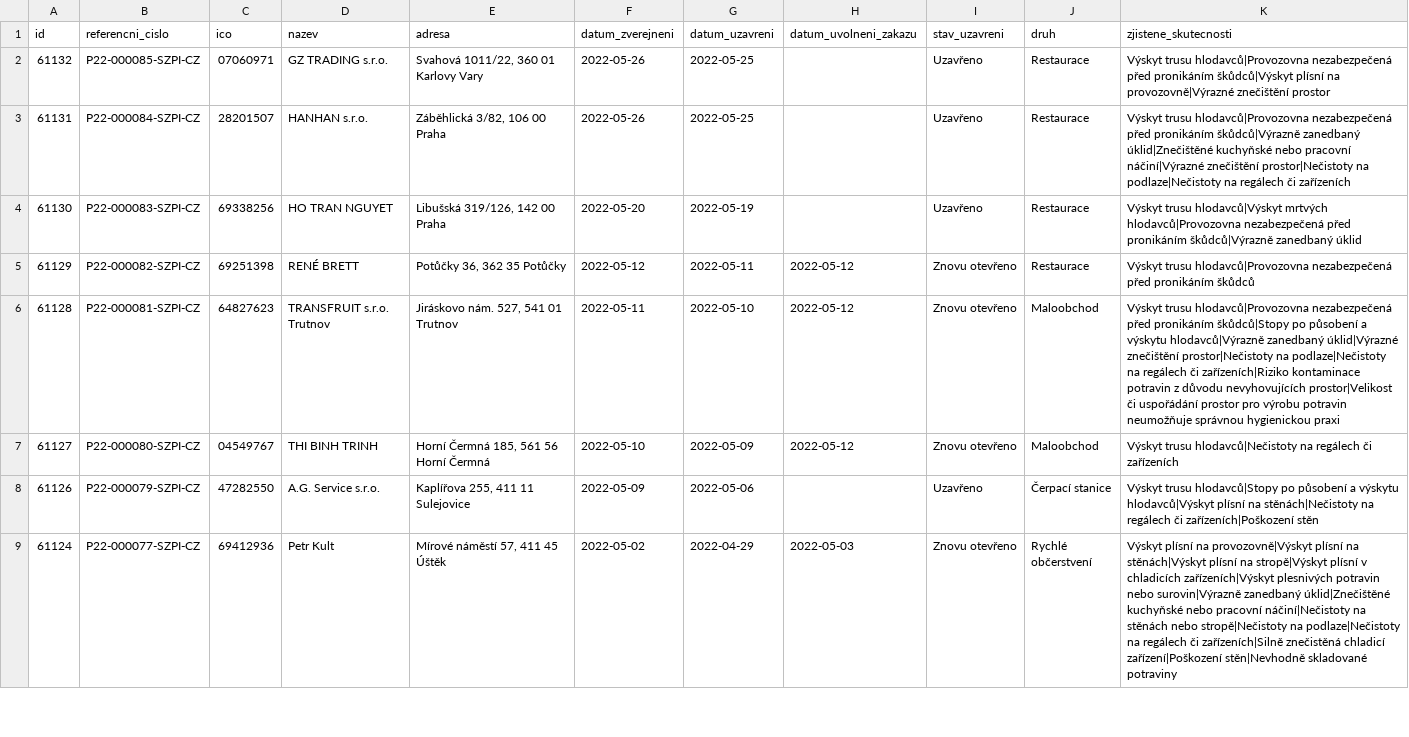
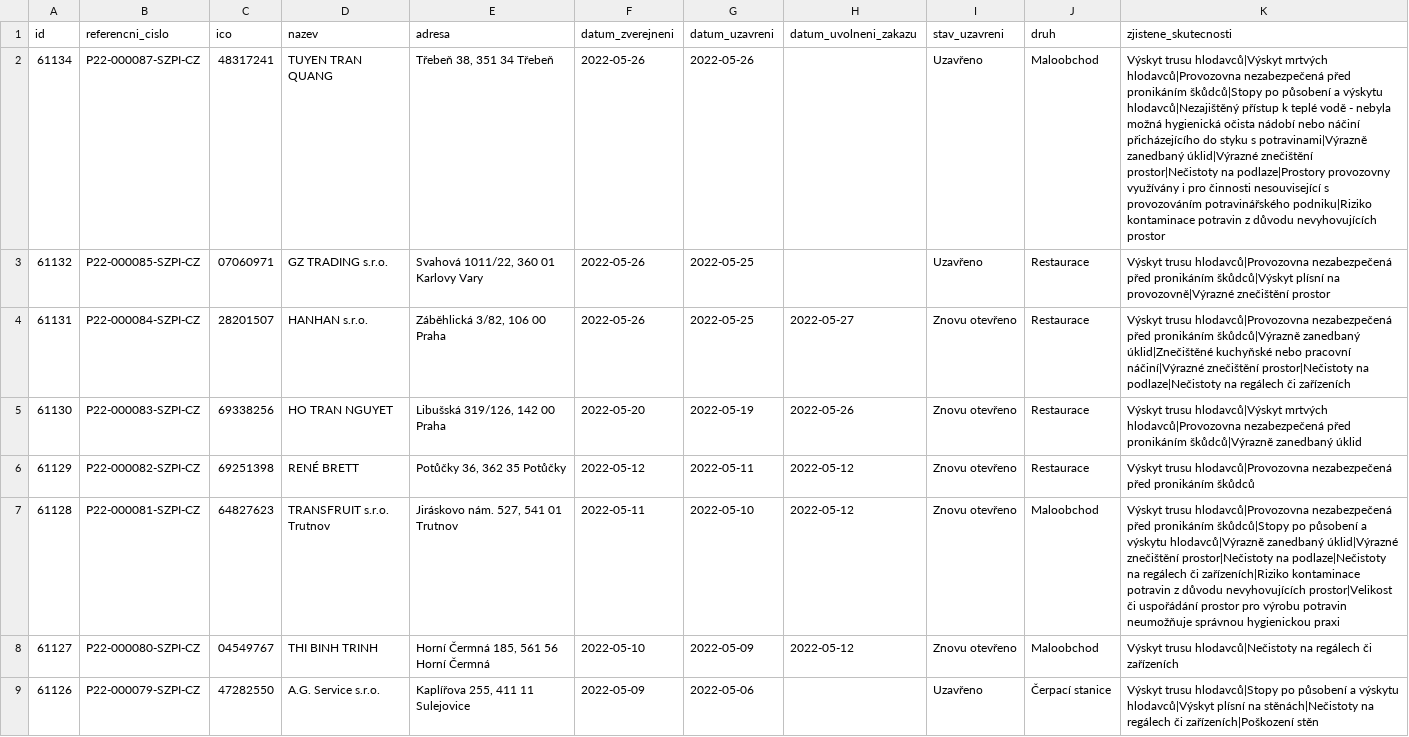
Before and after one commit to jandolezal/potraviny, a CSV file: data/actual.csv, drawn as a sheet; only a part is shown; the shorter side is filled out with more unchanged rows; addresses are those after the commit; the diff names each change by its address in the sheet, - before the commit and + after, or states it on an @@ line.

```diff
--- a/data/actual.csv
+++ b/data/actual.csv
+row 2: 61134 | P22-000087-SZPI-CZ | 48317241 | TUYEN TRAN QUANG | Třebeň 38, 351 34 Třebeň | 2022-05-26 | 2022-05-26 |  | Uzavřeno | Maloobchod | Výskyt trusu hlodavců|Výskyt mrtvých hlodavců|Provozovna nezabezpečená před pronikáním škůdců|Stopy po působení a výskytu hlodavců|Nezajištěný přístup k teplé vodě - nebyla možná hygienická očista nádobí nebo náčiní přicházejícího do styku s potravinami|Výrazně zanedbaný úklid|Výrazné znečištění prostor|Nečistoty na podlaze|Prostory provozovny využívány i pro činnosti nesouvisející s provozováním potravinářského podniku|Riziko kontaminace potravin z důvodu nevyhovujících prostor
-H4 (datum_uvolneni_zakazu): (empty)
+H4 (datum_uvolneni_zakazu): 2022-05-27
-I4:I5 (stav_uzavreni): Uzavřeno
+I4:I5 (stav_uzavreni): Znovu otevřeno
-H5 (datum_uvolneni_zakazu): (empty)
+H5 (datum_uvolneni_zakazu): 2022-05-26
```
